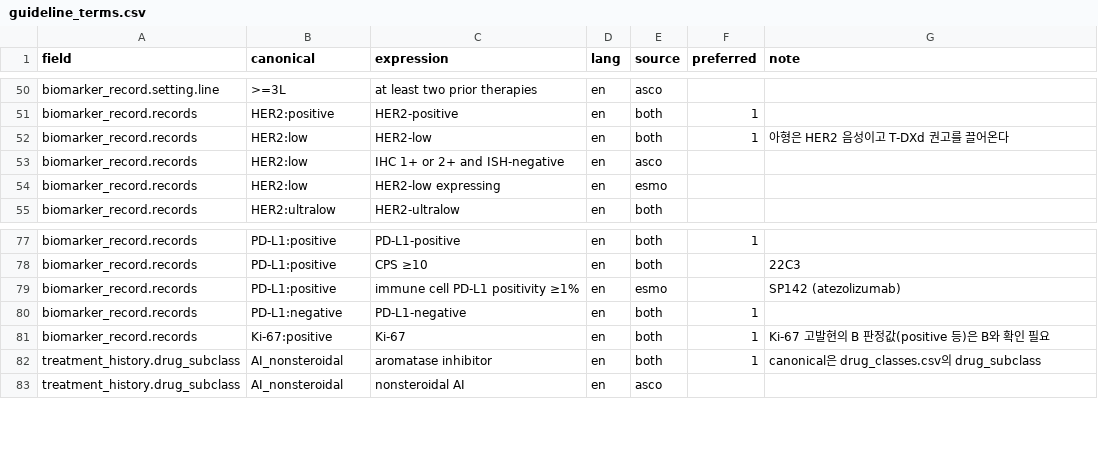
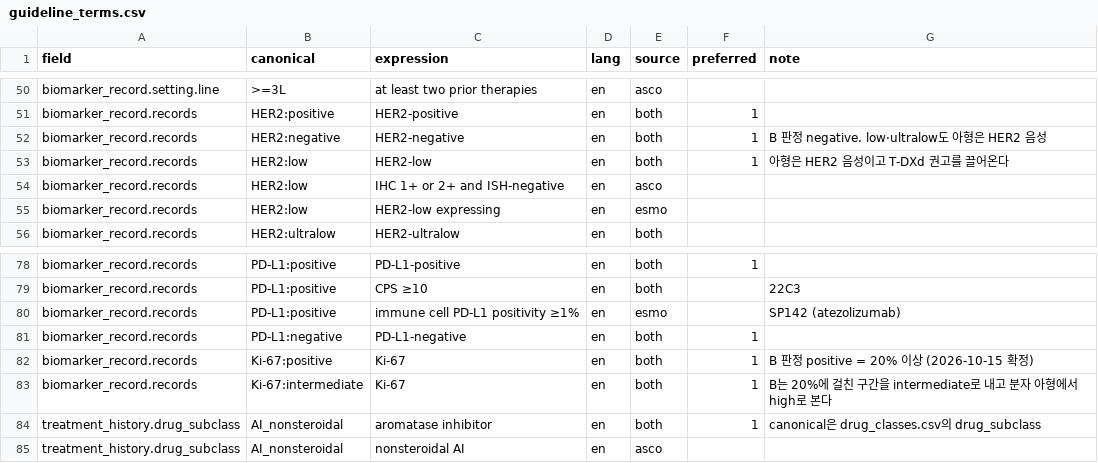
Before and after one commit to Br-CDSS-Konyang-University-bootcamp/prescription_model_breast_cancer, a CSV file: data/dictionaries/guideline_terms.csv, drawn as a sheet; only a part is shown, gaps mark what is left out.

```diff
--- a/data/dictionaries/guideline_terms.csv
+++ b/data/dictionaries/guideline_terms.csv
@@ -51,2 +51,3 @@ biomarker_record.setting.line,>=3L,at least two prior therapies,en,asco,,
 biomarker_record.records,HER2:positive,HER2-positive,en,both,1,
+biomarker_record.records,HER2:negative,HER2-negative,en,both,1,B 판정 negative. low·ultralow도 아형은 HER2 음성
 biomarker_record.records,HER2:low,HER2-low,en,both,1,아형은 HER2 음성이고 T-DXd 권고를 끌어온다
@@ -80,3 +81,4 @@ biomarker_record.records,PD-L1:positive,immune cell PD-L1 positivity ≥1%,en,es
 biomarker_record.records,PD-L1:negative,PD-L1-negative,en,both,1,
-biomarker_record.records,Ki-67:positive,Ki-67,en,both,1,Ki-67 고발현의 B 판정값(positive 등)은 B와 확인 필요
+biomarker_record.records,Ki-67:positive,Ki-67,en,both,1,B 판정 positive = 20% 이상 (2026-10-15 확정)
+biomarker_record.records,Ki-67:intermediate,Ki-67,en,both,1,B는 20%에 걸친 구간을 intermediate로 내고 분자 아형에서 high로 본다
 treatment_history.drug_subclass,AI_nonsteroidal,aromatase inhibitor,en,both,1,canonical은 drug_classes.csv의 drug_subclass
```
Also changed, not shown: 4 other files.
